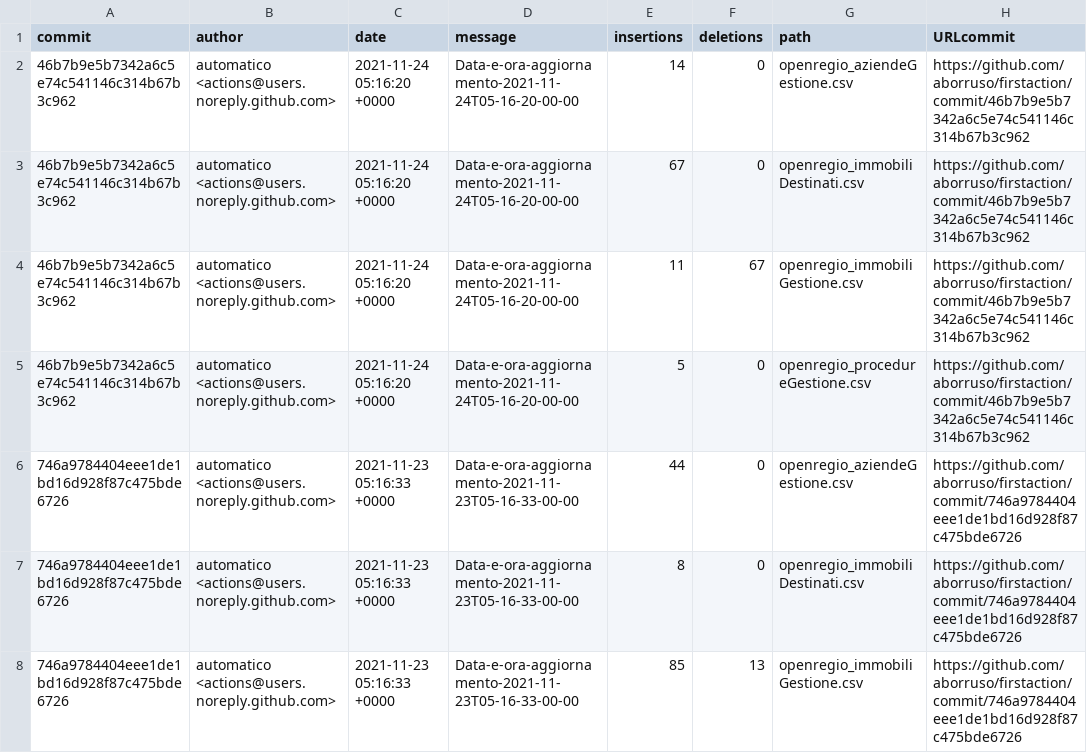
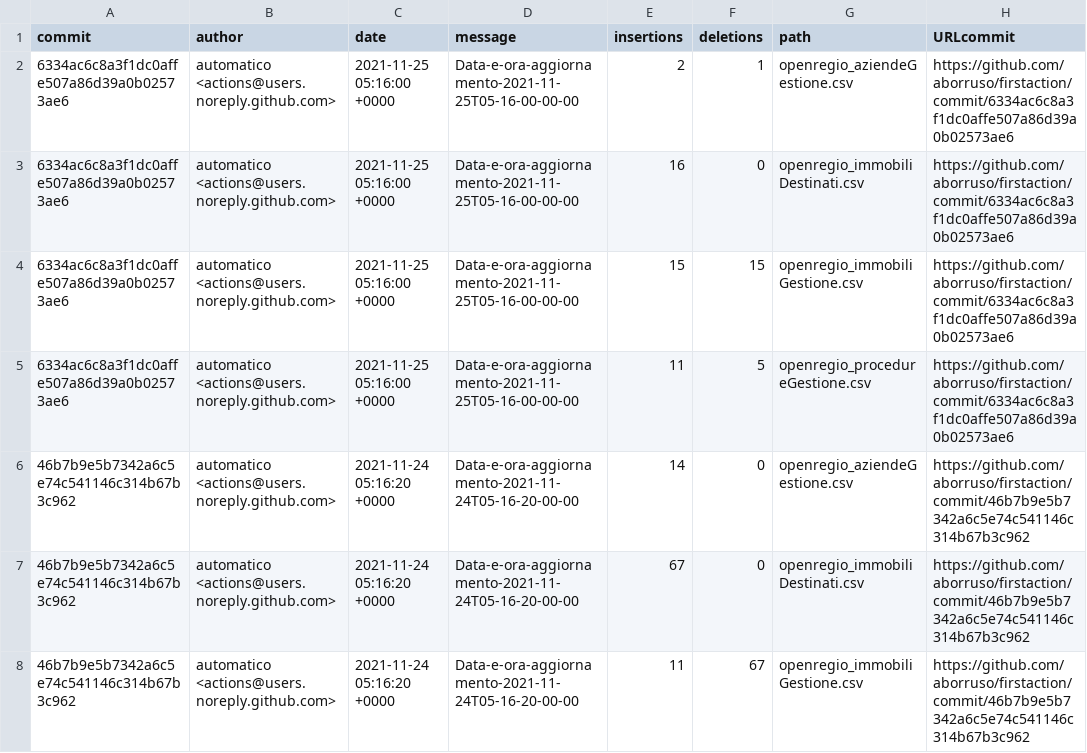
Before and after one commit to aborruso/firstaction, a CSV file: processing/log.csv, drawn as a sheet; only a part is shown; the shorter side is filled out with more unchanged rows; the diff names each change by its address in the sheet, - before the commit and + after, or states it on an @@ line.

```diff
--- a/processing/log.csv
+++ b/processing/log.csv
+row 2: 6334ac6c8a3f1dc0affe507a86d39a0b02573ae6 | automatico <actions@users.noreply.github.com> | 2021-11-25 05:16:00 +0000 | Data-e-ora-aggiornamento-2021-11-25T05-16-00-00-00 | 2 | 1 | openregio_aziendeGestione.csv | https://github.com/aborruso/firstaction/commit/6334ac6c8a3f1dc0affe507a86d39a0b02573ae6
+row 3: 6334ac6c8a3f1dc0affe507a86d39a0b02573ae6 | automatico <actions@users.noreply.github.com> | 2021-11-25 05:16:00 +0000 | Data-e-ora-aggiornamento-2021-11-25T05-16-00-00-00 | 16 | 0 | openregio_immobiliDestinati.csv | https://github.com/aborruso/firstaction/commit/6334ac6c8a3f1dc0affe507a86d39a0b02573ae6
+row 4: 6334ac6c8a3f1dc0affe507a86d39a0b02573ae6 | automatico <actions@users.noreply.github.com> | 2021-11-25 05:16:00 +0000 | Data-e-ora-aggiornamento-2021-11-25T05-16-00-00-00 | 15 | 15 | openregio_immobiliGestione.csv | https://github.com/aborruso/firstaction/commit/6334ac6c8a3f1dc0affe507a86d39a0b02573ae6
+row 5: 6334ac6c8a3f1dc0affe507a86d39a0b02573ae6 | automatico <actions@users.noreply.github.com> | 2021-11-25 05:16:00 +0000 | Data-e-ora-aggiornamento-2021-11-25T05-16-00-00-00 | 11 | 5 | openregio_procedureGestione.csv | https://github.com/aborruso/firstaction/commit/6334ac6c8a3f1dc0affe507a86d39a0b02573ae6
```
Also changed, not shown: openregio_aziendeGestione.csv, openregio_procedureGestione.csv, 3 other files.
